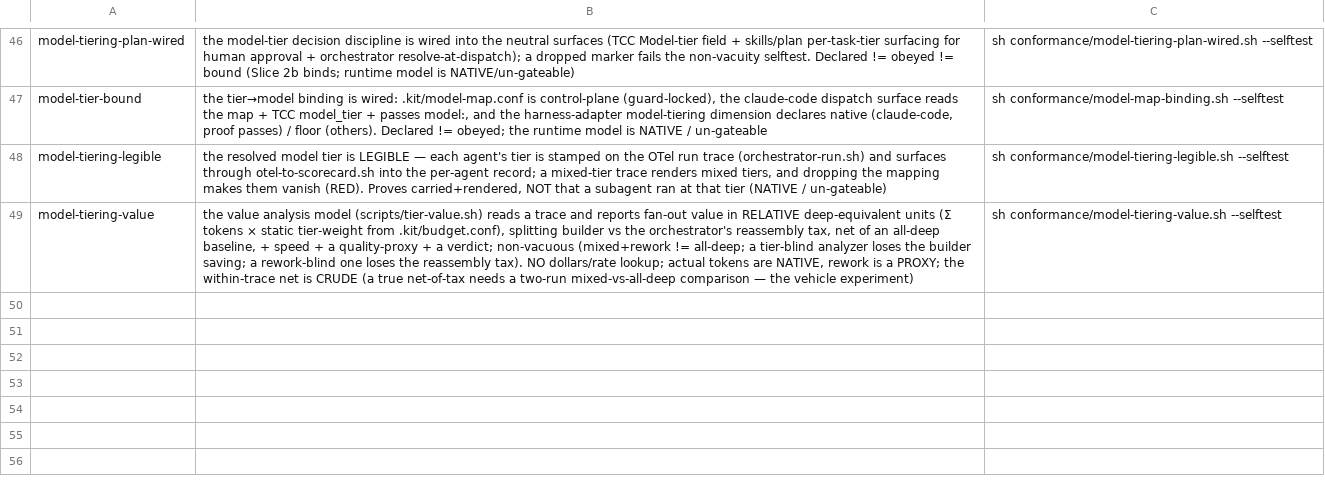
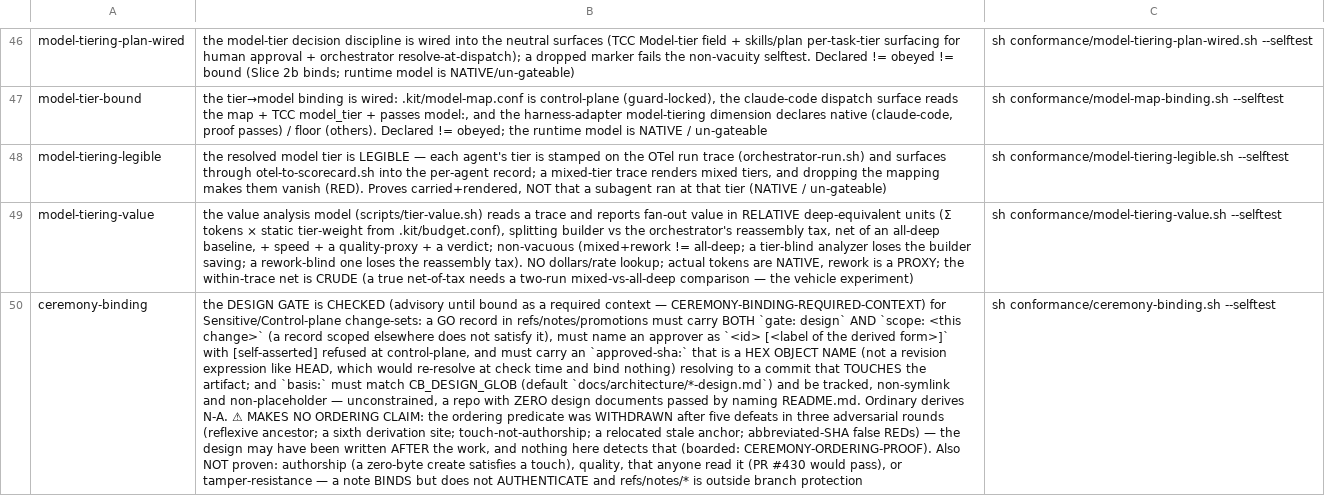
Before and after one commit to SeaBrad72/sparkwright, a TSV file: conformance/claims.tsv, drawn as a sheet; only a part is shown, gaps mark what is left out; the diff names each change by its address in the sheet, - before the commit and + after, or states it on an @@ line.

```diff
--- a/conformance/claims.tsv
+++ b/conformance/claims.tsv
+row 50: ceremony-binding | the DESIGN GATE is CHECKED (advisory until bound as a required context — CEREMONY-BINDING-REQUIRED-CONTEXT) for Sensitive/Control-plane change-sets: a GO record in refs/notes/promotions must carry BOTH `gate: design` AND `scope: <this change>` (a record scoped elsewhere does not satisfy it), must name an approver as `<id> [<label of the derived form>]` with [self-asserted] refused at control-plane, and must carry an `approved-sha:` that is a HEX OBJECT NAME (not a revision expression like HEAD, which would re-resolve at check time and bind nothing) resolving to a commit that TOUCHES the artifact; and `basis:` must match CB_DESIGN_GLOB (default `docs/architecture/*-design.md`) and be tracked, non-symlink and non-placeholder — unconstrained, a repo with ZERO design documents passed by naming README.md. Ordinary derives N-A. ⚠ MAKES NO ORDERING CLAIM: the ordering predicate was WITHDRAWN after five defeats in three adversarial rounds (reflexive ancestor; a sixth derivation site; touch-not-authorship; a relocated stale anchor; abbreviated-SHA false REDs) — the design may have been written AFTER the work, and nothing here detects that (boarded: CEREMONY-ORDERING-PROOF). Also NOT proven: authorship (a zero-byte create satisfies a touch), quality, that anyone read it (PR #430 would pass), or tamper-resistance — a note BINDS but does not AUTHENTICATE and refs/notes/* is outside branch protection | sh conformance/ceremony-binding.sh --selftest
```
Also changed, not shown: 7 other files.
